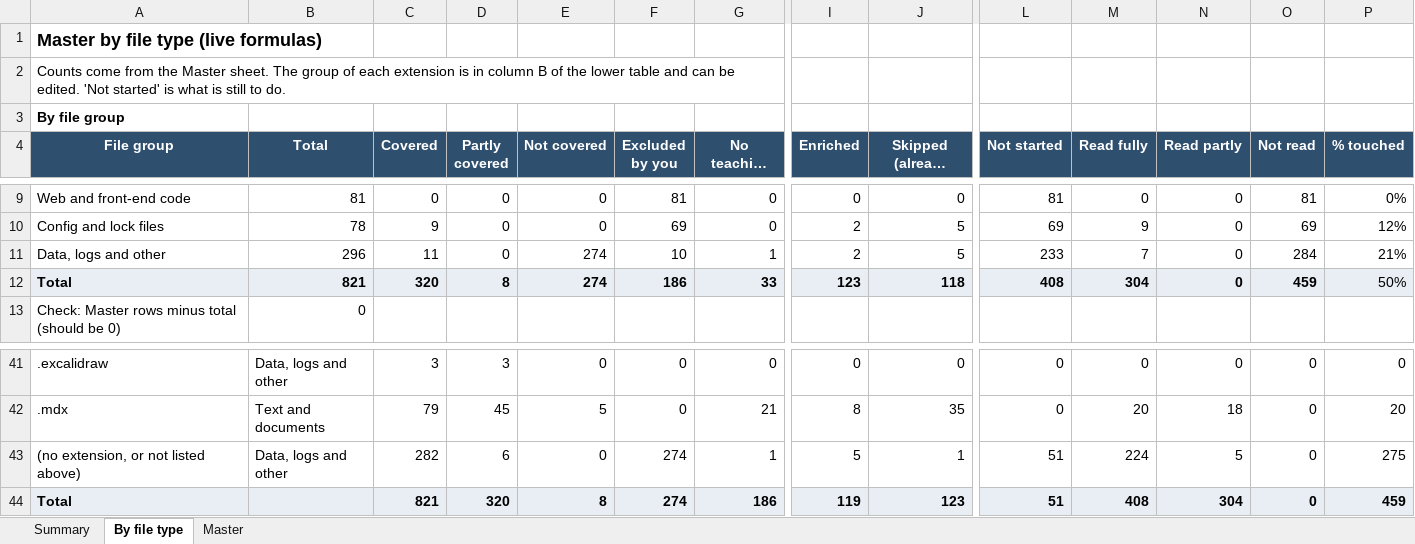
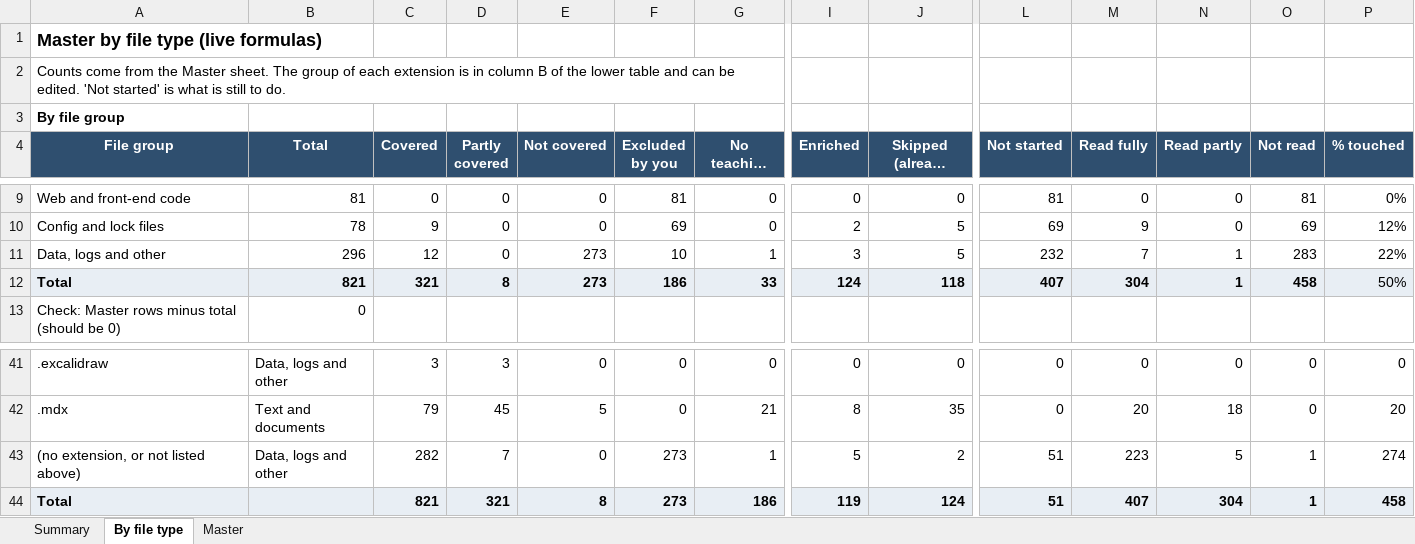
Before and after one commit to kiaanwankhede/MyNotes, an Excel workbook: master/master.xlsx, sheet By file type, drawn as a sheet; only a part is shown, gaps mark what is left out; long unchanged cells end in …; values as stored, in another font and other column widths than the file's, no borders; the diff names each change by its address in the sheet, - before the commit and + after, or states it on an @@ line.

```diff
--- a/master/master.xlsx (sheet By file type)
+++ b/master/master.xlsx (sheet By file type)
-C11 (Covered): 11
+C11 (Covered): 12
-E11:E12 (Not covered): 274
+E11:E12 (Not covered): 273
-I11 (Enriched): 2
+I11 (Enriched): 3
-L11 (Not started): 233
+L11 (Not started): 232
-N11:N12 (Read partly): 0
+N11:N12 (Read partly): 1
-O11 (Not read): 284
+O11 (Not read): 283
-P11 (% touched): 21%
+P11 (% touched): 22%
-C12 (Covered): 320
+C12 (Covered): 321
-I12 (Enriched): 123
+I12 (Enriched): 124
-L12 (Not started): 408
+L12 (Not started): 407
-O12 (Not read): 459
+O12 (Not read): 458
-D43 (Partly covered): 6
+D43 (Partly covered): 7
-F43:F44 (Excluded by you): 274
+F43:F44 (Excluded by you): 273
-J43 (Skipped (already covered)): 1
+J43 (Skipped (already covered)): 2
-M43 (Read fully): 224
+M43 (Read fully): 223
-O43:O44 (Not read): 0
+O43:O44 (Not read): 1
-P43 (% touched): 275
+P43 (% touched): 274
-D44 (Partly covered): 320
+D44 (Partly covered): 321
-J44 (Skipped (already covered)): 123
+J44 (Skipped (already covered)): 124
-M44 (Read fully): 408
+M44 (Read fully): 407
-P44 (% touched): 459
+P44 (% touched): 458
```
Also changed, not shown: sheet Summary, sheet Master, 1 other file.
